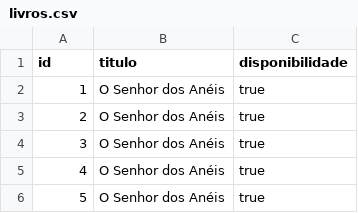
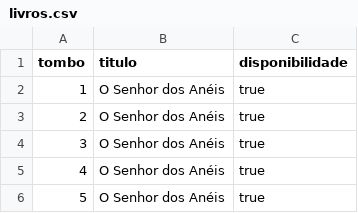
Before and after one commit to Theuzin69/Biblioteca_Universit-ria, a CSV file: Obras/livros.csv, drawn as a sheet; only a part is shown.

Commit message:
Update livros.csv

```diff
--- a/Obras/livros.csv
+++ b/Obras/livros.csv
@@ -1,2 +1,2 @@
-id,titulo,disponibilidade
+tombo,titulo,disponibilidade
 1,O Senhor dos Anéis,true
```
